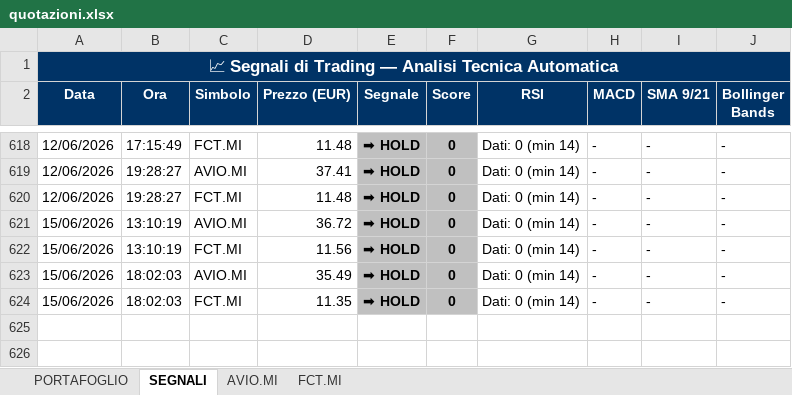
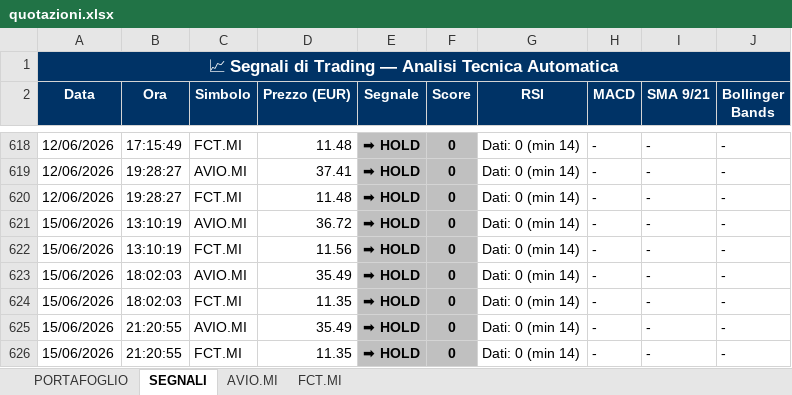
Before and after one commit to GianluGreco/stock_monitor, an Excel workbook: output/quotazioni.xlsx, sheet SEGNALI, drawn as a sheet; only a part is shown, gaps mark what is left out; values as stored, in another font and other column widths than the file's, no borders; the diff names each change by its address in the sheet, - before the commit and + after, or states it on an @@ line.

```diff
--- a/output/quotazioni.xlsx (sheet SEGNALI)
+++ b/output/quotazioni.xlsx (sheet SEGNALI)
+row 625: 15/06/2026 | 21:20:55 | AVIO.MI | 35.49 | ➡ HOLD | 0 | Dati: 0 (min 14) | - | - | -
+row 626: 15/06/2026 | 21:20:55 | FCT.MI | 11.35 | ➡ HOLD | 0 | Dati: 0 (min 14) | - | - | -
```
Also changed, not shown: sheet PORTAFOGLIO, sheet AVIO.MI, sheet FCT.MI, 2 other files.
